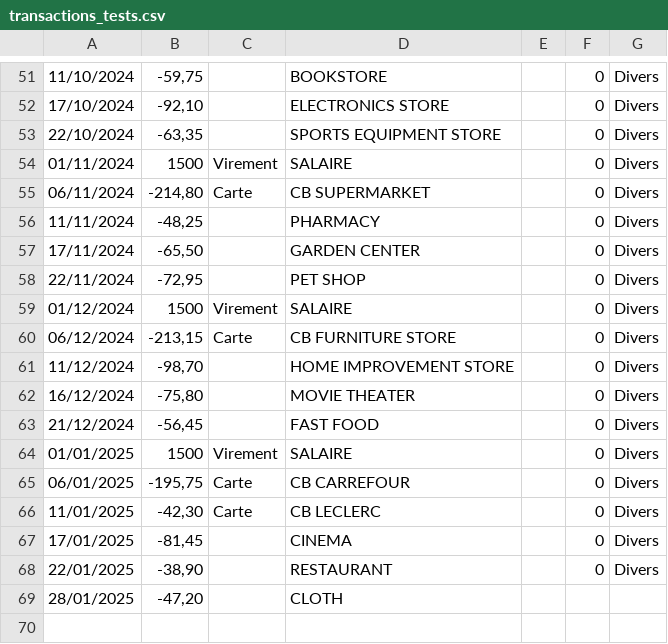
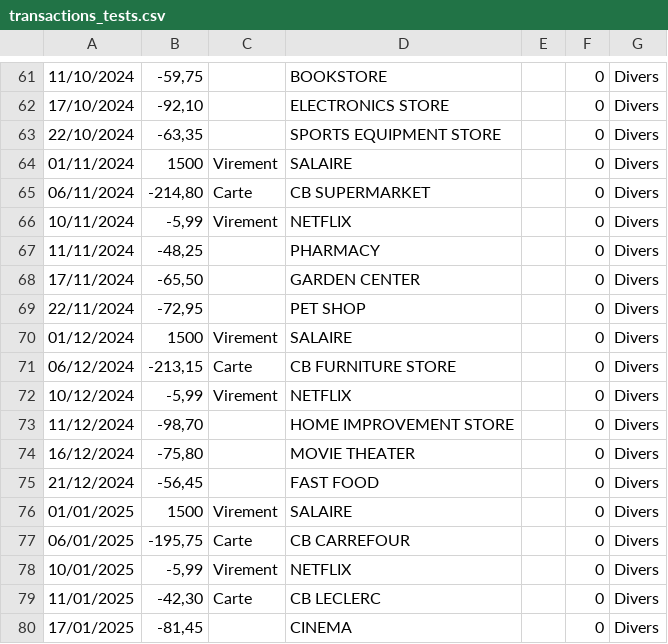
Before and after one commit to anthirion/gestion_budget, a CSV file: .tests/transactions_tests.csv, drawn as a sheet; only a part is shown, gaps mark what is left out; the shorter side is filled out with more unchanged rows; the diff covers the shown part only.

Commit message:
Ajout de virements mensuels factices pour paiement NETFLIX

```diff
--- a/.tests/transactions_tests.csv
+++ b/.tests/transactions_tests.csv
@@ -55,2 +65,3 @@
 06/11/2024;-214,80;Carte;CB SUPERMARKET;;0;Divers
+10/11/2024;-5,99;Virement;NETFLIX;;0;Divers
 11/11/2024;-48,25;;PHARMACY;;0;Divers
@@ -60,2 +71,3 @@
 06/12/2024;-213,15;Carte;CB FURNITURE STORE;;0;Divers
+10/12/2024;-5,99;Virement;NETFLIX;;0;Divers
 11/12/2024;-98,70;;HOME IMPROVEMENT STORE;;0;Divers
@@ -65,2 +77,3 @@
 06/01/2025;-195,75;Carte;CB CARREFOUR;;0;Divers
+10/01/2025;-5,99;Virement;NETFLIX;;0;Divers
 11/01/2025;-42,30;Carte;CB LECLERC;;0;Divers
```
Also changed, not shown: 10 added rows elsewhere in this file.
